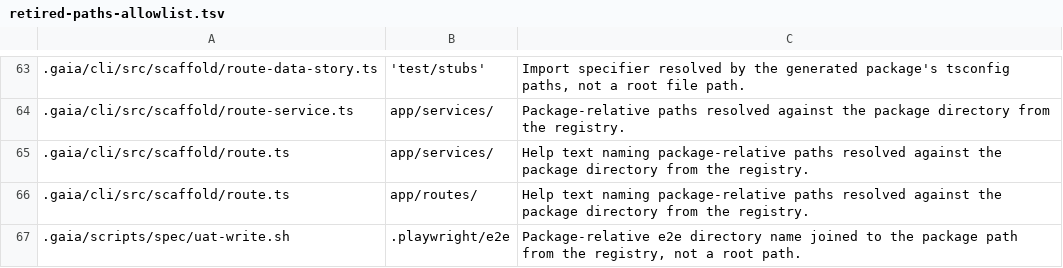
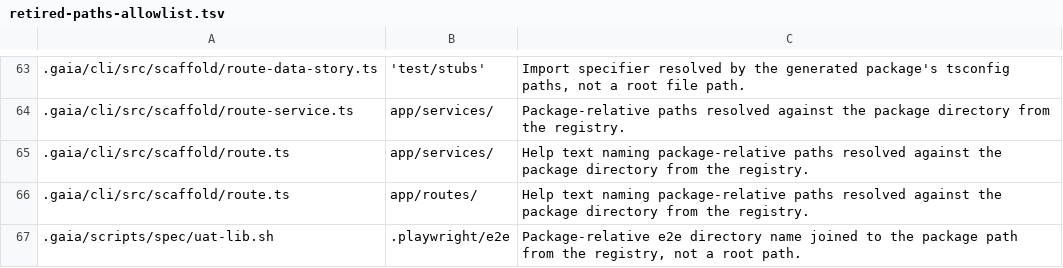
Before and after one commit to gaia-react/gaia, a TSV file: .gaia/retired-paths-allowlist.tsv, drawn as a sheet; only a part is shown, gaps mark what is left out.

```diff
--- a/.gaia/retired-paths-allowlist.tsv
+++ b/.gaia/retired-paths-allowlist.tsv
@@ -66,2 +66,2 @@
 .gaia/cli/src/scaffold/route.ts	app/routes/	Help text naming package-relative paths resolved against the package directory from the registry.
-.gaia/scripts/spec/uat-write.sh	.playwright/e2e	Package-relative e2e directory name joined to the package path from the registry, not a root path.
+.gaia/scripts/spec/uat-lib.sh	.playwright/e2e	Package-relative e2e directory name joined to the package path from the registry, not a root path.
```
Also changed, not shown: 21 other files.
